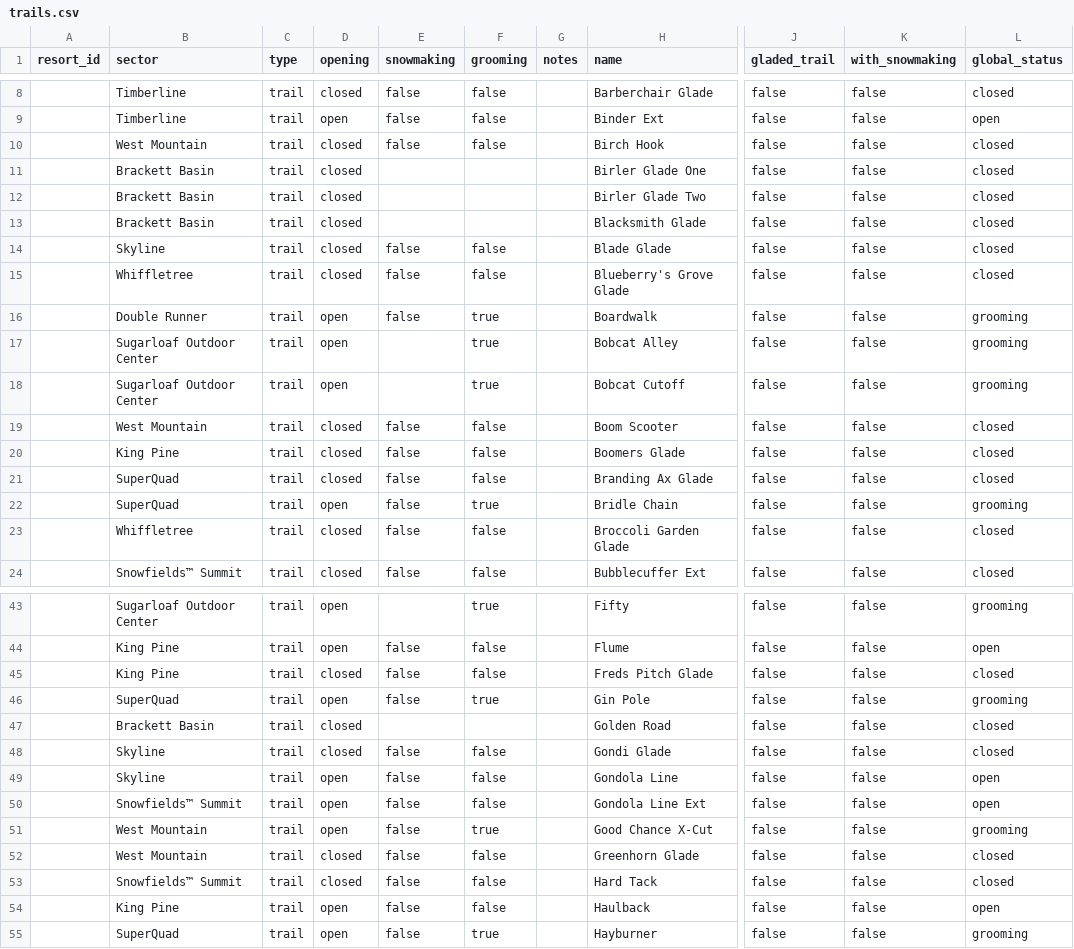
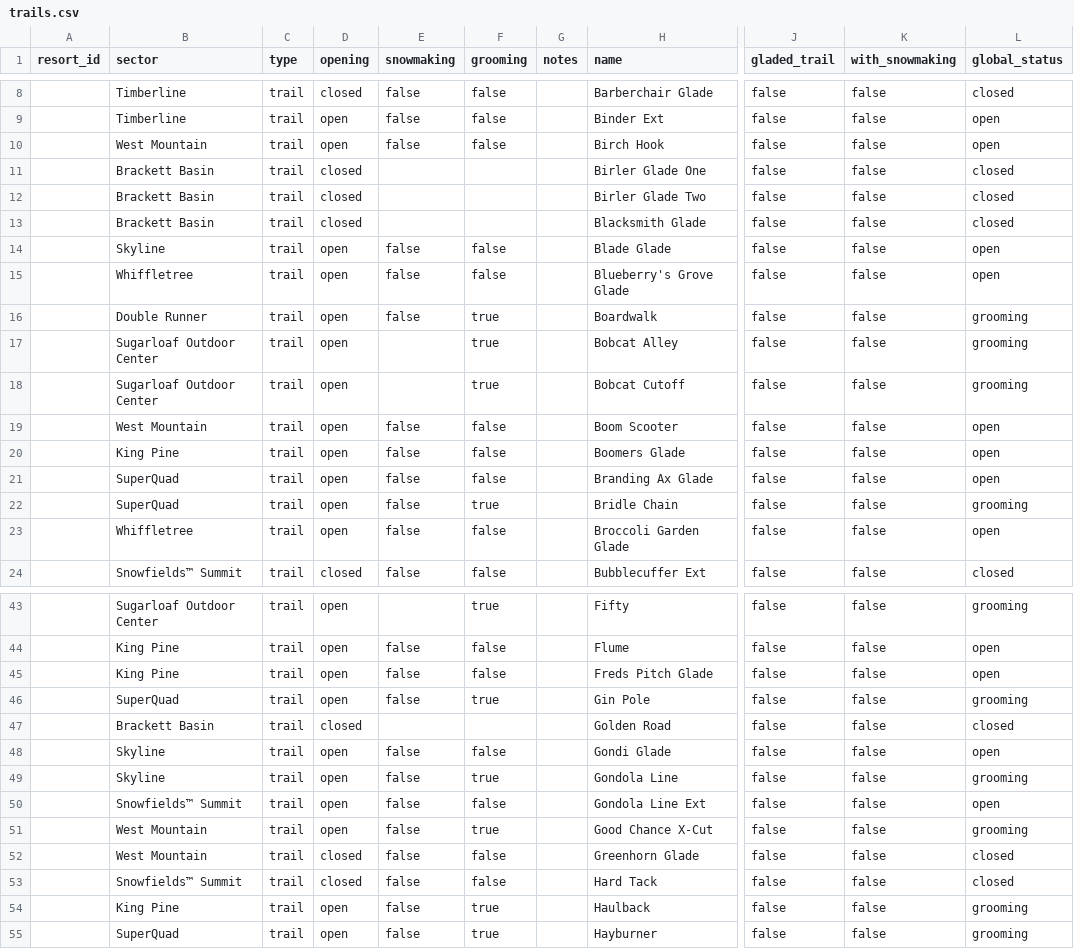
Before and after one commit to abkfenris/sugarloaf, a CSV file: trails.csv, drawn as a sheet; only a part is shown, gaps mark what is left out; the diff covers the shown part only; the diff names each change by its address in the sheet, - before the commit and + after, or states it on an @@ line.

```diff
--- a/trails.csv
+++ b/trails.csv
-D10 (opening): closed
+D10 (opening): open
-L10 (global_status): closed
+L10 (global_status): open
-D14:D15 (opening): closed
+D14:D15 (opening): open
-L14:L15 (global_status): closed
+L14:L15 (global_status): open
-D19:D21 (opening): closed
+D19:D21 (opening): open
-L19:L21 (global_status): closed
+L19:L21 (global_status): open
-D23 (opening): closed
+D23 (opening): open
-L23 (global_status): closed
+L23 (global_status): open
-D45 (opening): closed
+D45 (opening): open
-L45 (global_status): closed
+L45 (global_status): open
-D48 (opening): closed
+D48 (opening): open
-L48 (global_status): closed
+L48 (global_status): open
-F49 (grooming): false
+F49 (grooming): true
-L49 (global_status): open
+L49 (global_status): grooming
-F54 (grooming): false
+F54 (grooming): true
-L54 (global_status): open
+L54 (global_status): grooming
```
Also changed, not shown: 52 edited cells elsewhere in this file, lifts.csv.
